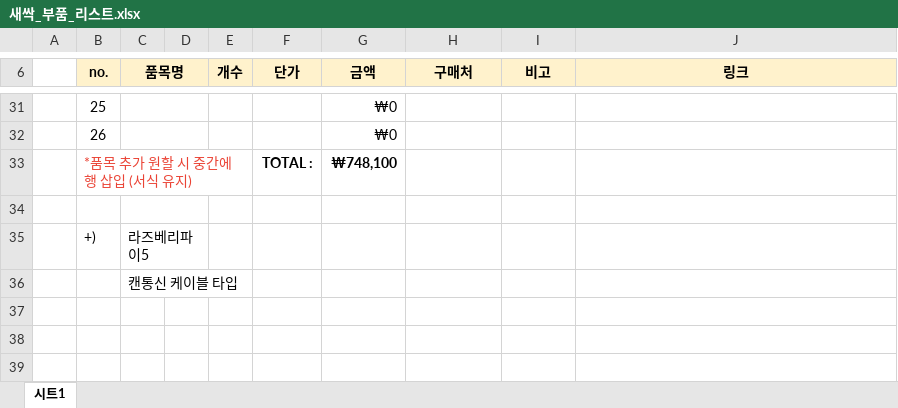
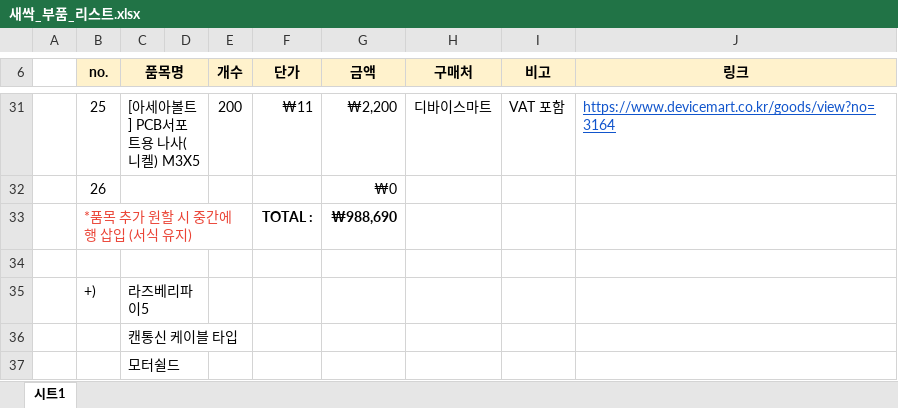
Before and after one commit to gaepo-japcho/ACC-docs, an Excel workbook: 새싹_부품_리스트.xlsx, sheet 시트1, drawn as a sheet; only a part is shown, gaps mark what is left out; values as stored, in another font and other column widths than the file's, no borders; the diff covers the shown part only; the diff names each change by its address in the sheet, - before the commit and + after, or states it on an @@ line.

```diff
--- a/새싹_부품_리스트.xlsx (sheet 시트1)
+++ b/새싹_부품_리스트.xlsx (sheet 시트1)
-C31 (품목명): (empty)
+C31 (품목명): [아세아볼트] PCB서포트용 나사(니켈) M3X5
-E31 (개수): (empty)
+E31 (개수): 200
-F31 (단가): (empty)
+F31 (단가): ₩11
-G31 (금액): ₩0
+G31 (금액): ₩2,200
-H31 (구매처): (empty)
+H31 (구매처): 디바이스마트
-I31 (비고): (empty)
+I31 (비고): VAT 포함
-J31 (링크): (empty)
+J31 (링크): https://www.devicemart.co.kr/goods/view?no=3164
-G33 (금액): ₩748,100
+G33 (금액): ₩988,690
+row 37:  |  | 모터쉴드
```
Also changed, not shown: 29 edited cells and cell formats elsewhere in this sheet.
